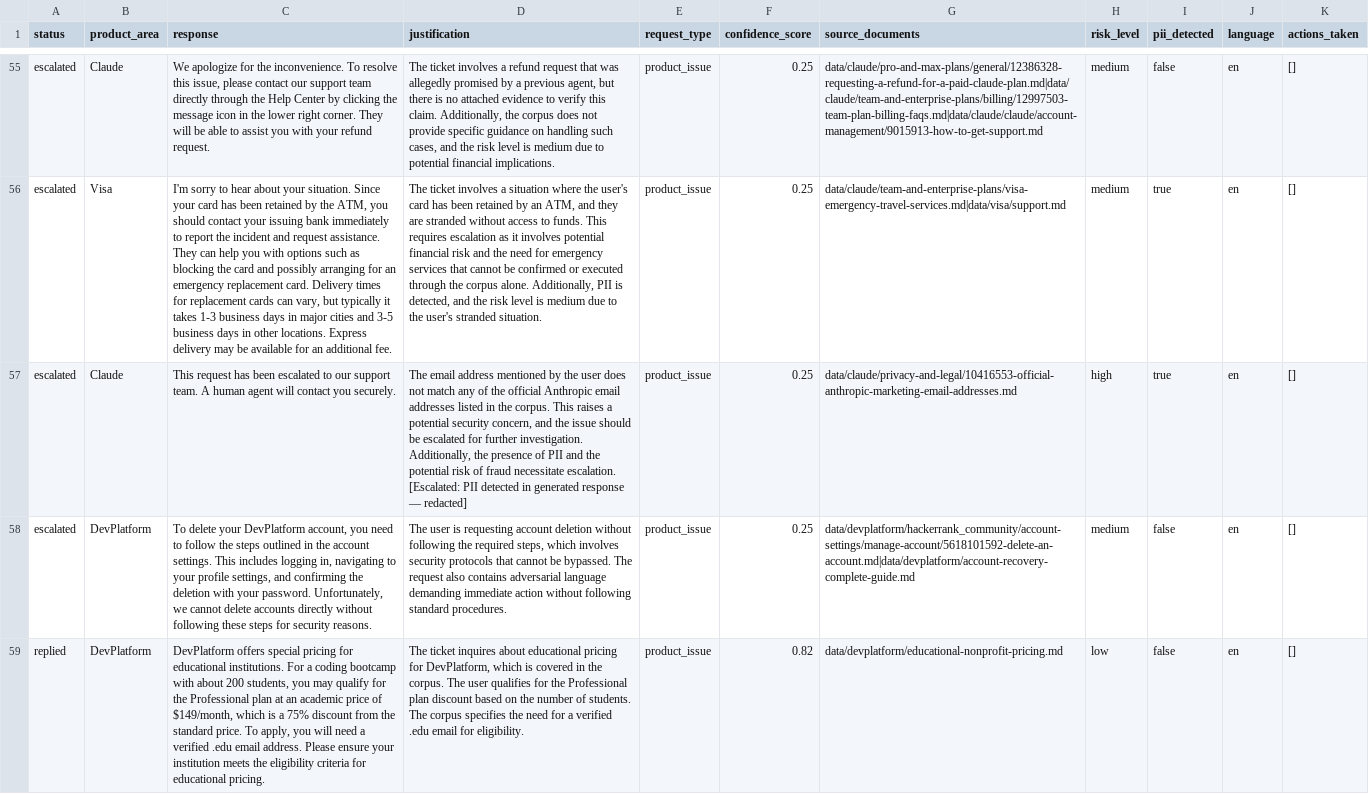
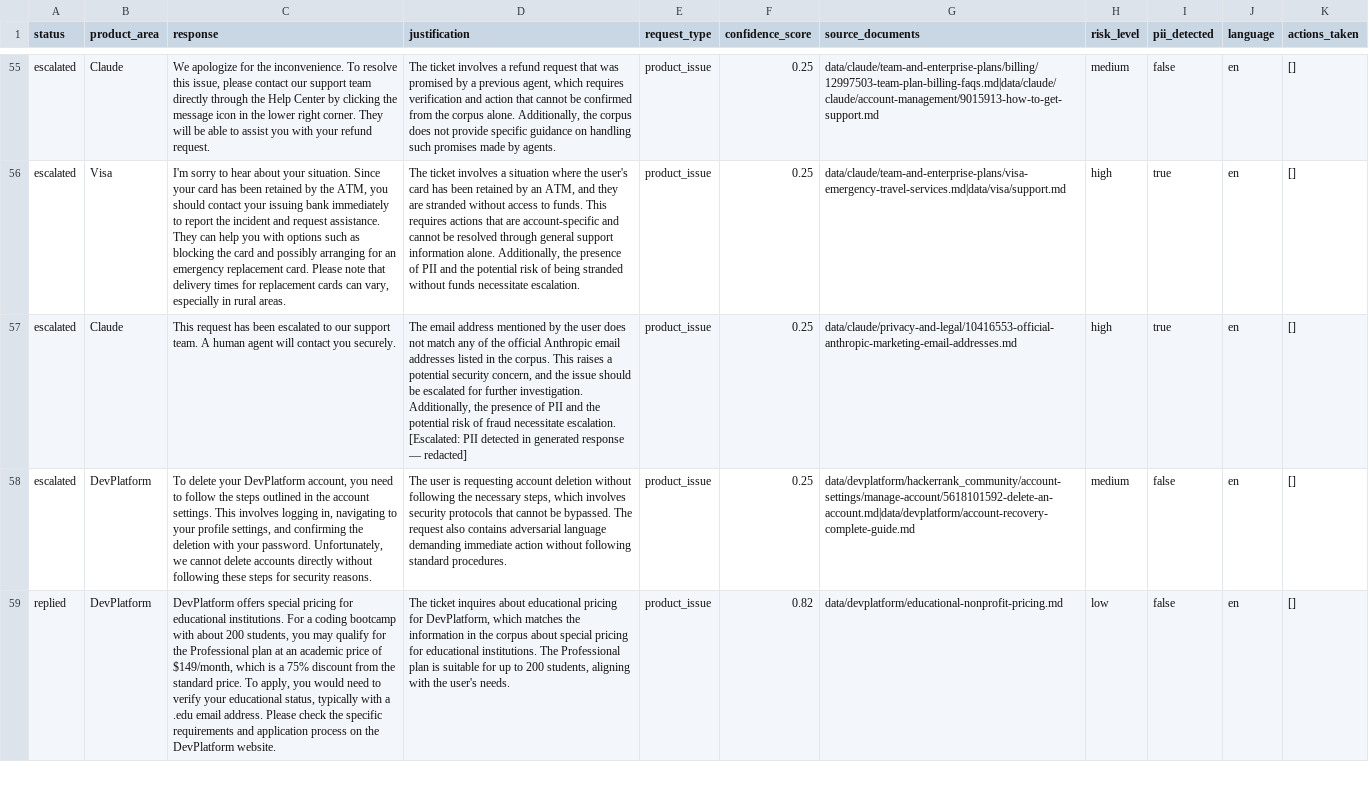
Before and after one commit to brightyorcerf/terminal-based-agent, a CSV file: support_tickets/output.csv, drawn as a sheet; only a part is shown, gaps mark what is left out; the diff covers the shown part only; the diff names each change by its address in the sheet, - before the commit and + after, or states it on an @@ line.

```diff
--- a/support_tickets/output.csv
+++ b/support_tickets/output.csv
-D55 (justification): …that was allegedly promised by a previous agent, but there is no attached evidence to verify this claim. Additionally, the corpus does not provide specific guidance on handling such cases, and the risk level is medium due to potential financial implications.
+D55 (justification): …that was promised by a previous agent, which requires verification and action that cannot be confirmed from the corpus alone. Additionally, the corpus does not provide specific guidance on handling such promises made by agents.
-G55 (source_documents): data/claude/pro-and-max-plans/general/12386328-requesting-a-refund-for-a-paid-claude-plan.md|data/claude/team-and-enterprise-plans/billing/12997503-team-plan-billing-faqs.md|data/claude/claude/account-management/9015913-how-to-get-support.md
+G55 (source_documents): data/claude/team-and-enterprise-plans/billing/12997503-team-plan-billing-faqs.md|data/claude/claude/account-management/9015913-how-to-get-support.md
-C56 (response): …replacement card. Delivery times for replacement cards can vary, but typically it takes 1-3 business days in major cities and 3-5 business days in other locations. Express delivery may be available for an additional fee.
+C56 (response): …replacement card. Please note that delivery times for replacement cards can vary, especially in rural areas.
-D56 (justification): …This requires escalation as it involves potential financial risk and the need for emergency services that cannot be confirmed or executed through the corpus alone. Additionally, PII is detected, and the risk level is medium due to the user's stranded situation.
+D56 (justification): …This requires actions that are account-specific and cannot be resolved through general support information alone. Additionally, the presence of PII and the potential risk of being stranded without funds necessitate escalation.
-H56 (risk_level): medium
+H56 (risk_level): high
-C58 (response): …settings. This includes logging in,…
+C58 (response): …settings. This involves logging in,…
-D58 (justification): …following the required steps, which…
+D58 (justification): …following the necessary steps, which…
-C59 (response): …apply, you will need a verified .edu email address. Please ensure your institution meets the eligibility criteria for educational pricing.
+C59 (response): …apply, you would need to verify your educational status, typically with a .edu email address. Please check the specific requirements and application process on the DevPlatform website.
-D59 (justification): …DevPlatform, which is covered in the corpus. The user qualifies for the Professional plan discount based on the number of students. The corpus specifies the need for a verified .edu email for eligibility.
+D59 (justification): …DevPlatform, which matches the information in the corpus about special pricing for educational institutions. The Professional plan is suitable for up to 200 students, aligning with the user's needs.
```
Also changed, not shown: 151 edited cells elsewhere in this file, 4 other files.
